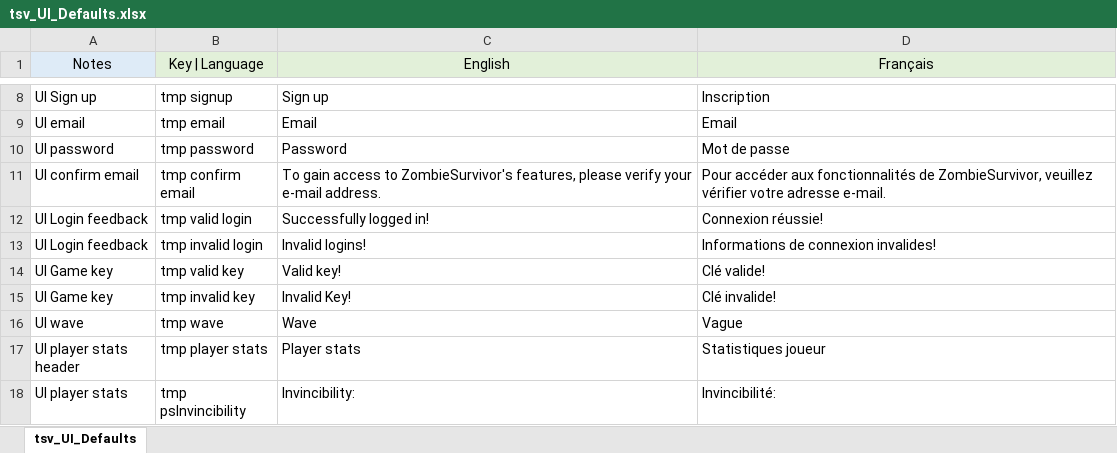
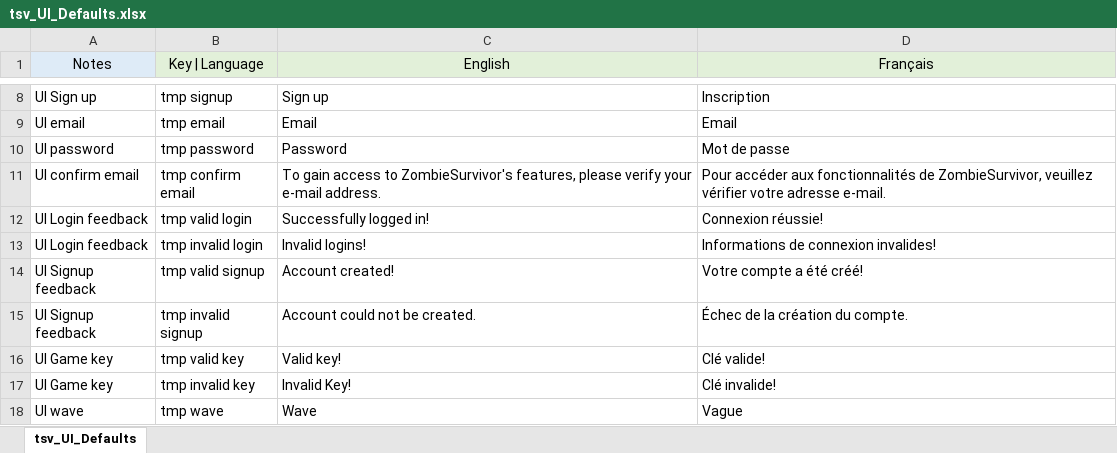
Before and after one commit to SebLevs/Zombie-Survivor, an Excel workbook: Assets/StreamingAssets/tsv_UI_Defaults.xlsx, sheet tsv_UI_Defaults, drawn as a sheet; only a part is shown, gaps mark what is left out; the shorter side is filled out with more unchanged rows; values as stored, in another font and other column widths than the file's, no borders; the diff names each change by its address in the sheet, - before the commit and + after, or states it on an @@ line.

```diff
--- a/Assets/StreamingAssets/tsv_UI_Defaults.xlsx (sheet tsv_UI_Defaults)
+++ b/Assets/StreamingAssets/tsv_UI_Defaults.xlsx (sheet tsv_UI_Defaults)
+row 14: UI Signup feedback | tmp valid signup | Account created! | Votre compte a été créé!
+row 15: UI Signup feedback | tmp invalid signup | Account could not be created. | Échec de la création du compte.
```
Also changed, not shown: 16 other files.
